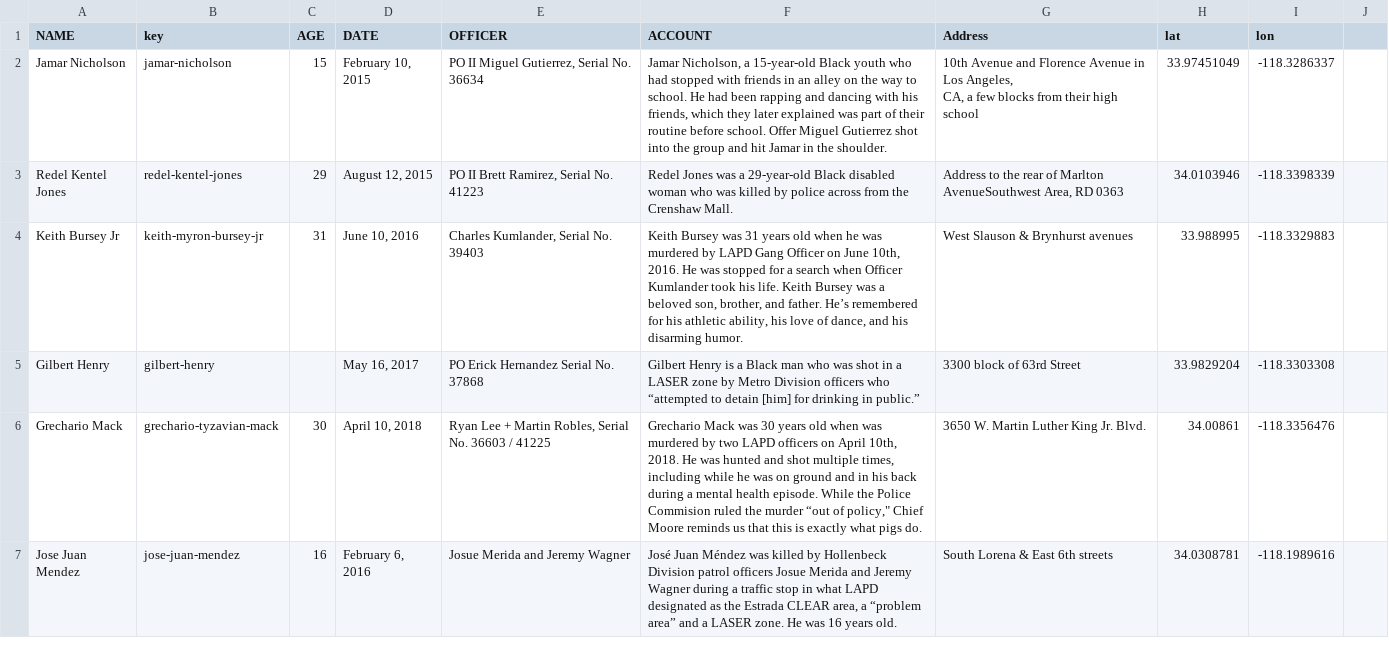
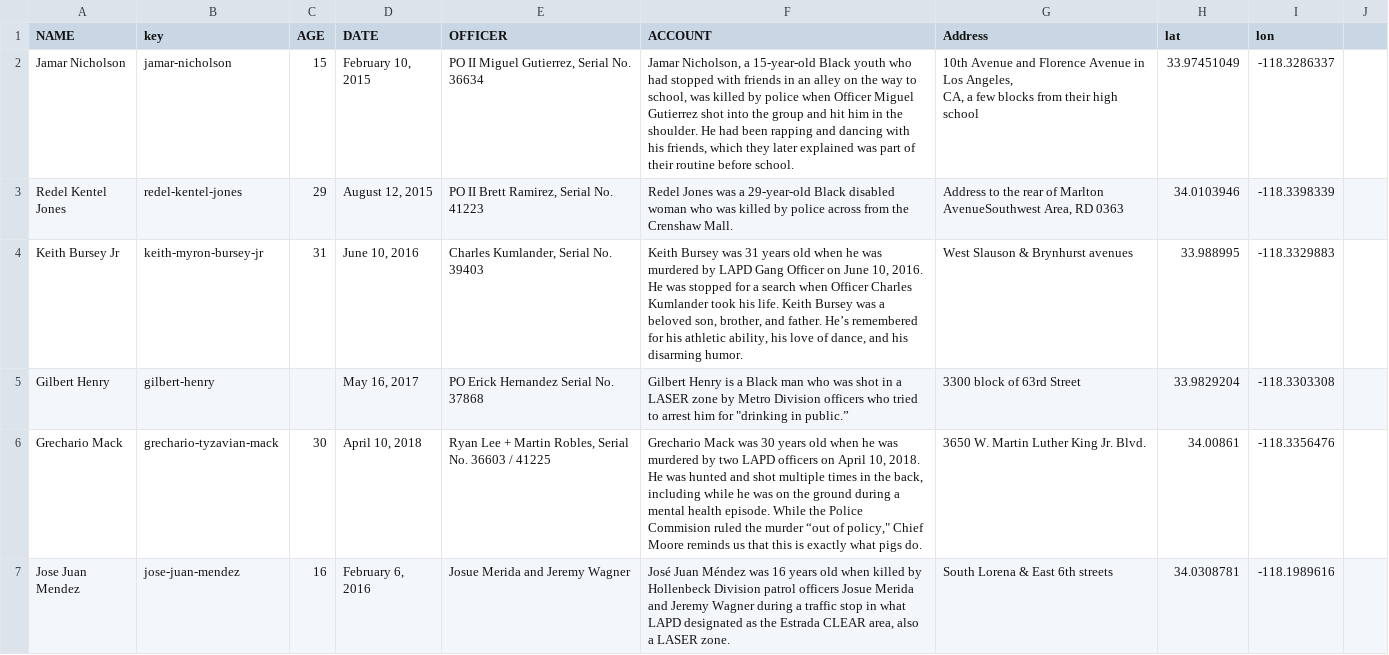
Before and after one commit to communitycoalition/communitycoalition.github.io, a CSV file: lapd_shootings_laser_zones.csv, drawn as a sheet; only a part is shown; the diff covers the shown part only.

```diff
--- a/lapd_shootings_laser_zones.csv
+++ b/lapd_shootings_laser_zones.csv
@@ -1,8 +1,8 @@
 NAME,key,AGE,DATE,OFFICER,ACCOUNT,Address,lat,lon,
-Jamar Nicholson,jamar-nicholson,15,"February 10, 2015","PO II Miguel Gutierrez, Serial No. 36634","Jamar Nicholson, a 15-year-old Black youth who had stopped with friends in an alley on the way to school. He had been rapping and dancing with his friends, which they later explained was part of their routine before school. Offer Miguel Gutierrez shot into the group and hit Jamar in the shoulder. ","10th Avenue and Florence Avenue in Los Angeles,
-CA, a few blocks from their high school",33.97451049,-118.3286337,
+Jamar Nicholson,jamar-nicholson,15,"February 10, 2015","PO II Miguel Gutierrez, Serial No. 36634","Jamar Nicholson, a 15-year-old Black youth who had stopped with friends in an alley on the way to school, was killed by police when Officer Miguel Gutierrez shot into the group and hit him in the shoulder. He had been rapping and dancing with his friends, which they later explained was part of their routine before school. ","10th Avenue and Florence Avenue in Los Angeles,
+CA, a few blocks from their high school",33.97451049,-118.3286337,
 Redel Kentel Jones,redel-kentel-jones,29,"August 12, 2015","PO II Brett Ramirez, Serial No. 41223",Redel Jones was a 29-year-old Black disabled woman who was killed by police across from the Crenshaw Mall. ,"Address to the rear of Marlton AvenueSouthwest Area, RD 0363",34.0103946,-118.3398339,
-Keith Bursey Jr,keith-myron-bursey-jr,31,"June 10, 2016","Charles Kumlander, Serial No. 39403","Keith Bursey was 31 years old when he was murdered by LAPD Gang Officer on June 10th, 2016. He was stopped for a search when Officer Kumlander took his life. Keith Bursey was a beloved son, brother, and father. He’s remembered for his athletic ability, his love of dance, and his disarming humor.",West Slauson & Brynhurst avenues,33.988995,-118.3329883,
-Gilbert Henry,gilbert-henry,,"May 16, 2017",PO Erick Hernandez Serial No. 37868,Gilbert Henry is a Black man who was shot in a LASER zone by Metro Division officers who “attempted to detain [him] for drinking in public.”,3300 block of 63rd Street,33.9829204,-118.3303308,
-Grechario Mack,grechario-tyzavian-mack,30,"April 10, 2018","Ryan Lee + Martin Robles, Serial No. 36603 / 41225","Grechario Mack was 30 years old when was murdered by two LAPD officers on April 10th, 2018. He was hunted and shot multiple times, including while he was on ground and in his back during a mental health episode. While the Police Commision ruled the murder “out of policy,"" Chief Moore reminds us that this is exactly what pigs do.",3650 W. Martin Luther King Jr. Blvd.	,34.00861,-118.3356476,
-Jose Juan Mendez ,jose-juan-mendez,16,"February 6, 2016",Josue Merida and Jeremy Wagner,"José Juan Méndez was killed by Hollenbeck Division patrol officers Josue Merida and Jeremy Wagner during a traffic stop in what LAPD designated as the Estrada CLEAR area, a “problem area” and a LASER zone. He was 16 years old. ",South Lorena & East 6th streets,34.0308781,-118.1989616,
+Keith Bursey Jr,keith-myron-bursey-jr,31,"June 10, 2016","Charles Kumlander, Serial No. 39403","Keith Bursey was 31 years old when he was murdered by LAPD Gang Officer on June 10, 2016. He was stopped for a search when Officer Charles Kumlander took his life. Keith Bursey was a beloved son, brother, and father. He’s remembered for his athletic ability, his love of dance, and his disarming humor.",West Slauson & Brynhurst avenues,33.988995,-118.3329883,
+Gilbert Henry,gilbert-henry,,"May 16, 2017",PO Erick Hernandez Serial No. 37868,"Gilbert Henry is a Black man who was shot in a LASER zone by Metro Division officers who tried to arrest him for ""drinking in public.”",3300 block of 63rd Street,33.9829204,-118.3303308,
+Grechario Mack,grechario-tyzavian-mack,30,"April 10, 2018","Ryan Lee + Martin Robles, Serial No. 36603 / 41225","Grechario Mack was 30 years old when he was murdered by two LAPD officers on April 10, 2018. He was hunted and shot multiple times in the back, including while he was on the ground during a mental health episode. While the Police Commision ruled the murder “out of policy,"" Chief Moore reminds us that this is exactly what pigs do.",3650 W. Martin Luther King Jr. Blvd.	,34.00861,-118.3356476,
+Jose Juan Mendez ,jose-juan-mendez,16,"February 6, 2016",Josue Merida and Jeremy Wagner,"José Juan Méndez was 16 years old when killed by Hollenbeck Division patrol officers Josue Merida and Jeremy Wagner during a traffic stop in what LAPD designated as the Estrada CLEAR area, also a LASER zone.",South Lorena & East 6th streets,34.0308781,-118.1989616,
```
Also changed, not shown: 6 edited cells elsewhere in this file, 2 other files.
